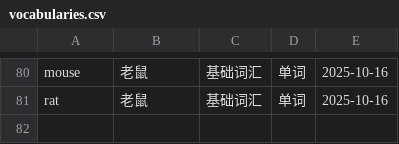
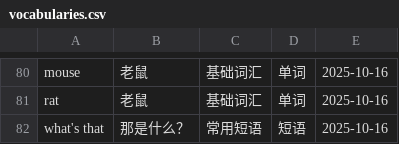
Before and after one commit to IanIsMyUsername/RainbowKingdom, a CSV file: RainbowKingdom/Resources/vocabularies.csv, drawn as a sheet; only a part is shown, gaps mark what is left out.

Commit message:
添加单词

```diff
--- a/RainbowKingdom/Resources/vocabularies.csv
+++ b/RainbowKingdom/Resources/vocabularies.csv
@@ -81 +81,2 @@ mouse,老鼠,基础词汇,单词,2025-10-16
 rat,老鼠,基础词汇,单词,2025-10-16
+what's that,那是什么？,常用短语,短语,2025-10-16
```
